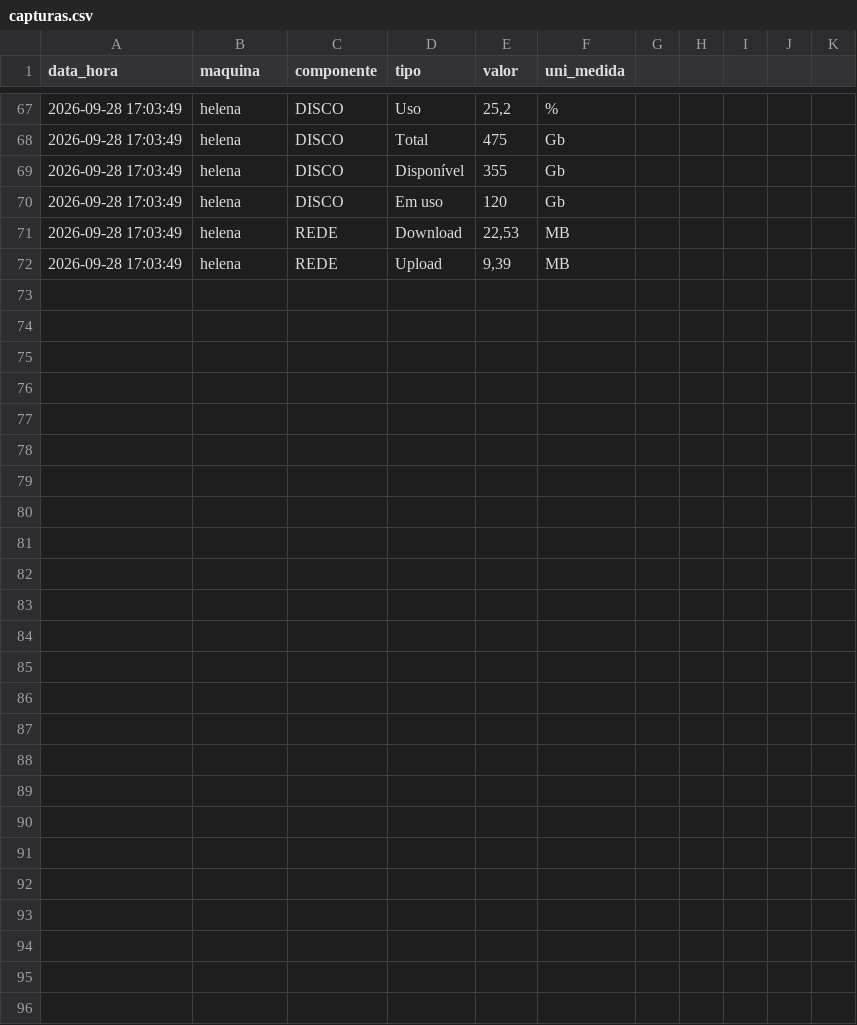
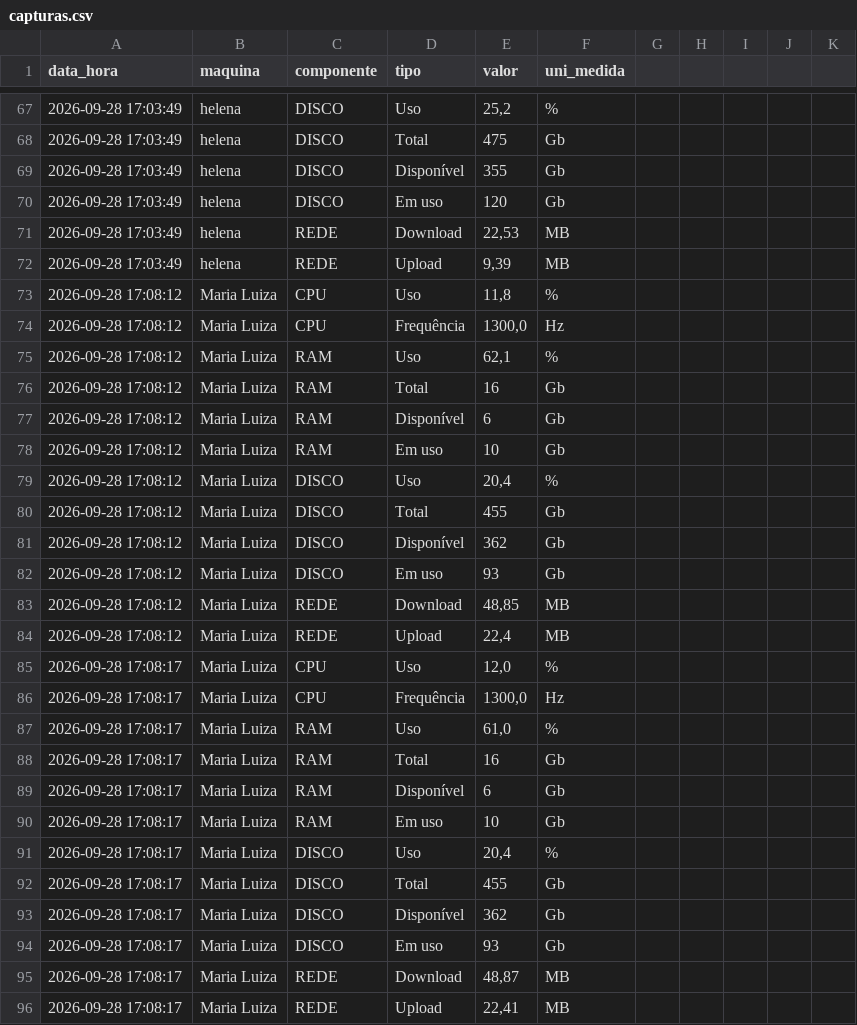
Before and after one commit to MonFire-2026/Python, a CSV file: capturas.csv, drawn as a sheet; only a part is shown, gaps mark what is left out.

Commit message:
Adicionando os dados da minha maquina no arquivo csv

```diff
--- a/capturas.csv
+++ b/capturas.csv
@@ -72 +72,25 @@
 2026-09-28 17:03:49;helena;REDE;Upload;9,39;MB
+2026-09-28 17:08:12;Maria Luiza;CPU;Uso;11,8;%
+2026-09-28 17:08:12;Maria Luiza;CPU;Frequência;1300,0;Hz
+2026-09-28 17:08:12;Maria Luiza;RAM;Uso;62,1;%
+2026-09-28 17:08:12;Maria Luiza;RAM;Total;16;Gb
+2026-09-28 17:08:12;Maria Luiza;RAM;Disponível;6;Gb
+2026-09-28 17:08:12;Maria Luiza;RAM;Em uso;10;Gb
+2026-09-28 17:08:12;Maria Luiza;DISCO;Uso;20,4;%
+2026-09-28 17:08:12;Maria Luiza;DISCO;Total;455;Gb
+2026-09-28 17:08:12;Maria Luiza;DISCO;Disponível;362;Gb
+2026-09-28 17:08:12;Maria Luiza;DISCO;Em uso;93;Gb
+2026-09-28 17:08:12;Maria Luiza;REDE;Download;48,85;MB
+2026-09-28 17:08:12;Maria Luiza;REDE;Upload;22,4;MB
+2026-09-28 17:08:17;Maria Luiza;CPU;Uso;12,0;%
+2026-09-28 17:08:17;Maria Luiza;CPU;Frequência;1300,0;Hz
+2026-09-28 17:08:17;Maria Luiza;RAM;Uso;61,0;%
+2026-09-28 17:08:17;Maria Luiza;RAM;Total;16;Gb
+2026-09-28 17:08:17;Maria Luiza;RAM;Disponível;6;Gb
+2026-09-28 17:08:17;Maria Luiza;RAM;Em uso;10;Gb
+2026-09-28 17:08:17;Maria Luiza;DISCO;Uso;20,4;%
+2026-09-28 17:08:17;Maria Luiza;DISCO;Total;455;Gb
+2026-09-28 17:08:17;Maria Luiza;DISCO;Disponível;362;Gb
+2026-09-28 17:08:17;Maria Luiza;DISCO;Em uso;93;Gb
+2026-09-28 17:08:17;Maria Luiza;REDE;Download;48,87;MB
+2026-09-28 17:08:17;Maria Luiza;REDE;Upload;22,41;MB
```
